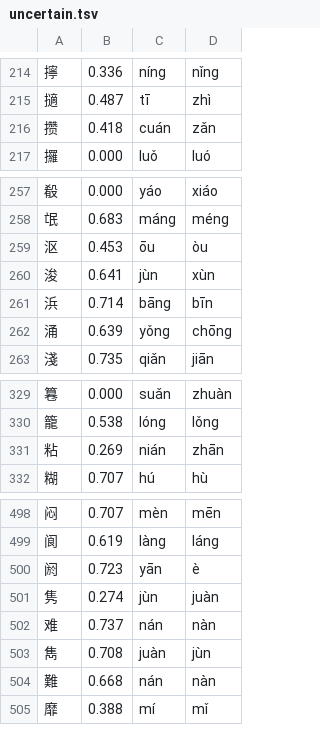
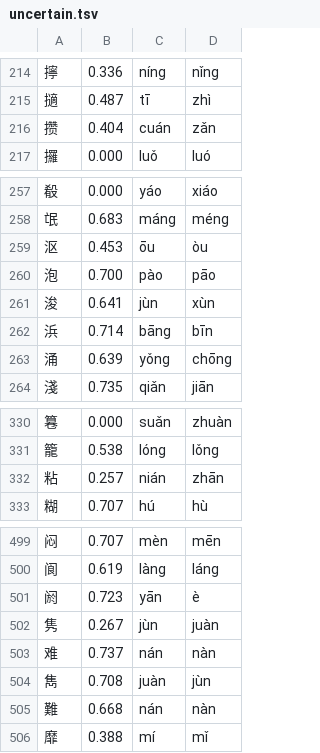
Before and after one commit to scartoon/koreader-chinese-helper, a TSV file: data/uncertain.tsv, drawn as a sheet; only a part is shown, gaps mark what is left out.

```diff
--- a/data/uncertain.tsv
+++ b/data/uncertain.tsv
@@ -215,3 +215,3 @@
 擿	0.487	tī	zhì
-攒	0.418	cuán	zǎn
+攒	0.404	cuán	zǎn
 攞	0.000	luǒ	luó
@@ -259,2 +259,3 @@
 沤	0.453	ōu	òu
+泡	0.700	pào	pāo
 浚	0.641	jùn	xùn
@@ -330,3 +331,3 @@
 籠	0.538	lóng	lǒng
-粘	0.269	nián	zhān
+粘	0.257	nián	zhān
 糊	0.707	hú	hù
@@ -500,3 +501,3 @@
 阏	0.723	yān	è
-隽	0.274	jùn	juàn
+隽	0.267	jùn	juàn
 难	0.737	nán	nàn
```
Also changed, not shown: data/overrides.tsv, data/rules.tsv, 6 other files.
